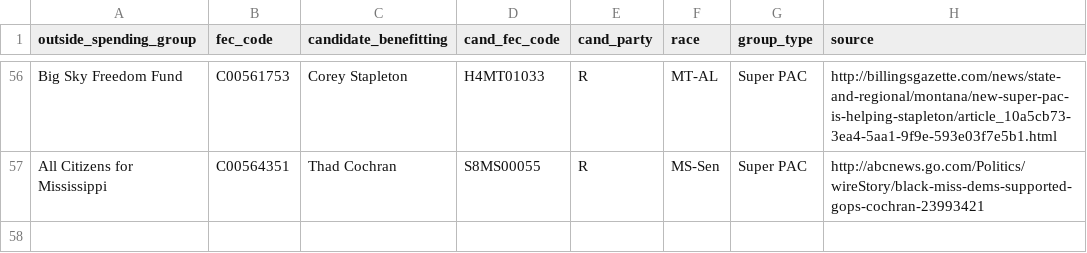
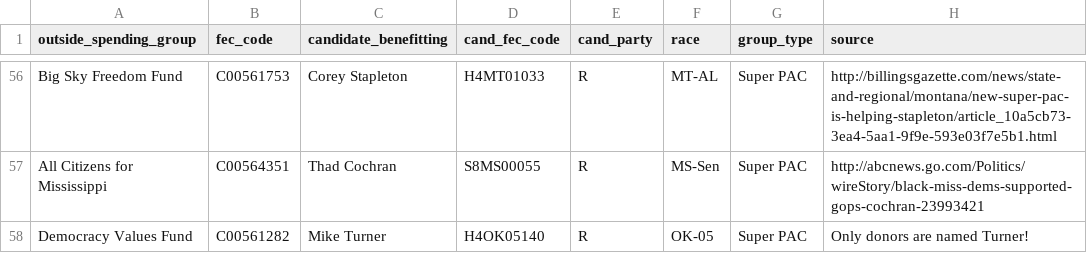
Before and after one commit to andymayers/single_candidate_ie_groups, a CSV file: single_candidate_ie_groups.csv, drawn as a sheet; only a part is shown, gaps mark what is left out.

Commit message:
Added pro-Turner group
Added Democracy Values Fund

```diff
--- a/single_candidate_ie_groups.csv
+++ b/single_candidate_ie_groups.csv
@@ -57 +57,2 @@ Big Sky Freedom Fund,C00561753,Corey Stapleton,H4MT01033,R,MT-AL,Super PAC,http:
 All Citizens for Mississippi,C00564351,Thad Cochran,S8MS00055,R,MS-Sen,Super PAC,http://abcnews.go.com/Politics/wireStory/black-miss-dems-supported-gops-cochran-23993421
+Democracy Values Fund,C00561282,Mike Turner,H4OK05140,R,OK-05,Super PAC,Only donors are named Turner!
```
